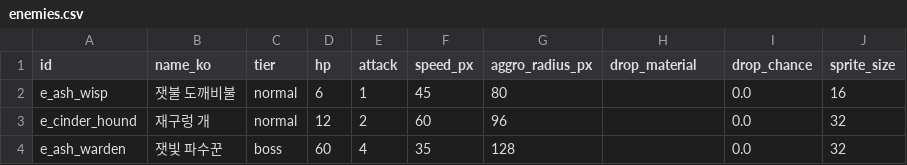
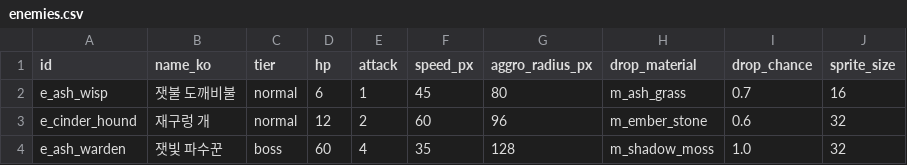
Before and after one commit to ssial86-git/yokai-boarding, a CSV file: data/csv/enemies.csv, drawn as a sheet.

```diff
--- a/data/csv/enemies.csv
+++ b/data/csv/enemies.csv
@@ -1,4 +1,4 @@
 id,name_ko,tier,hp,attack,speed_px,aggro_radius_px,drop_material,drop_chance,sprite_size
-e_ash_wisp,잿불 도깨비불,normal,6,1,45,80,,0.0,16
-e_cinder_hound,재구렁 개,normal,12,2,60,96,,0.0,32
-e_ash_warden,잿빛 파수꾼,boss,60,4,35,128,,0.0,32
+e_ash_wisp,잿불 도깨비불,normal,6,1,45,80,m_ash_grass,0.7,16
+e_cinder_hound,재구렁 개,normal,12,2,60,96,m_ember_stone,0.6,32
+e_ash_warden,잿빛 파수꾼,boss,60,4,35,128,m_shadow_moss,1.0,32
```
Also changed, not shown: data/csv/regions.csv, data/csv/strings_ko.csv, 20 other files.
